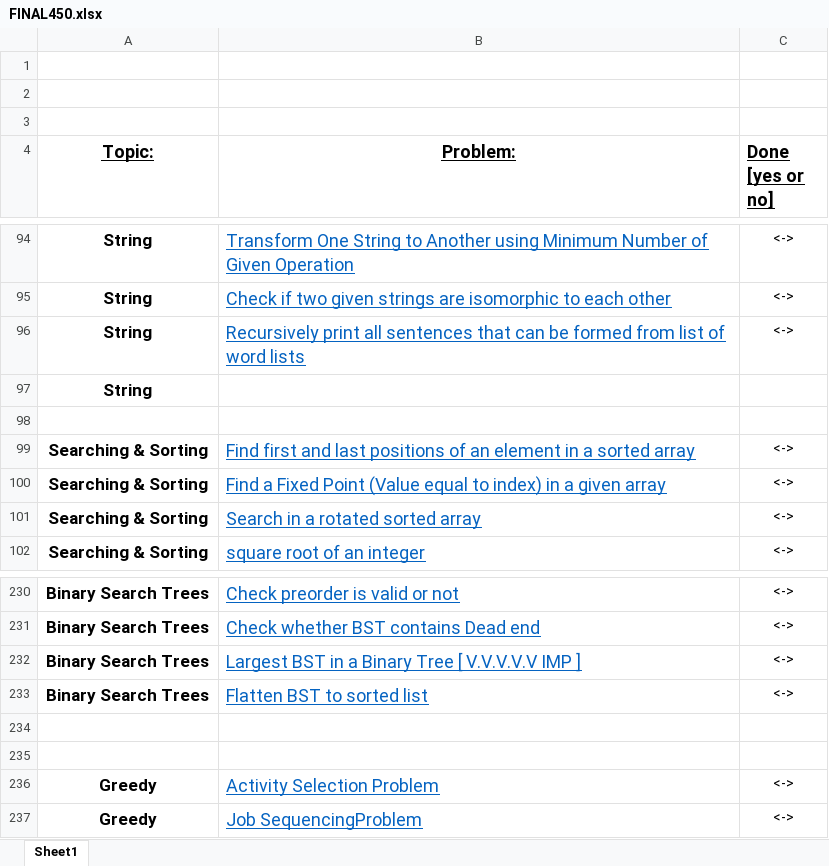
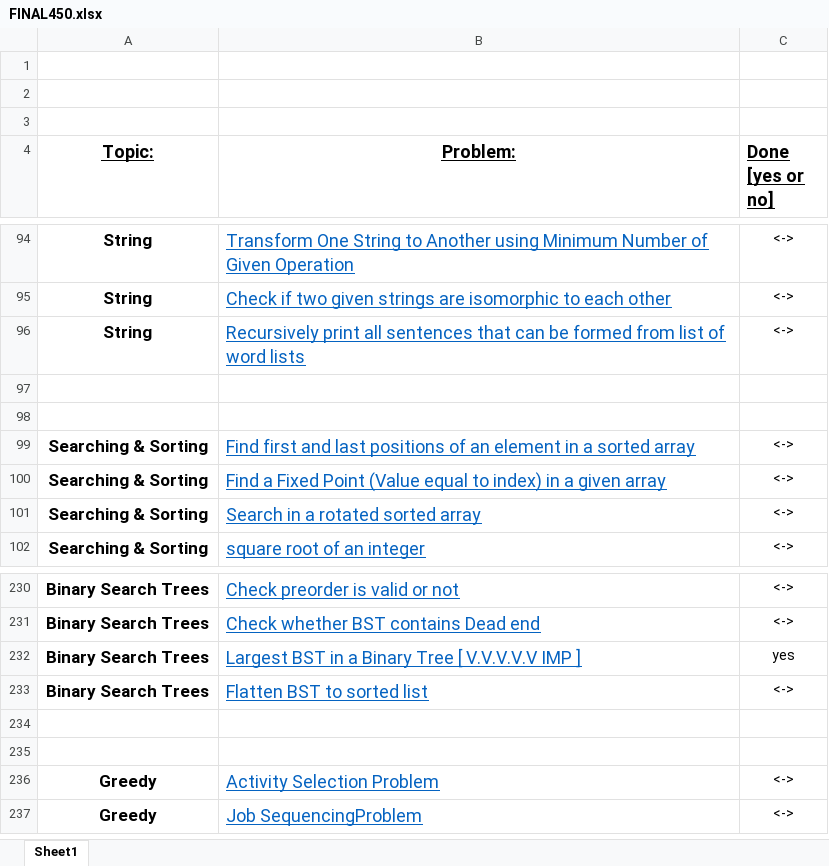
Before and after one commit to akshika898/Data-Structures, an Excel workbook: FINAL450.xlsx, sheet Sheet1, drawn as a sheet; only a part is shown, gaps mark what is left out; values as stored, in another font and other column widths than the file's, no borders; the diff names each change by its address in the sheet, - before the commit and + after, or states it on an @@ line.

```diff
--- a/FINAL450.xlsx (sheet Sheet1)
+++ b/FINAL450.xlsx (sheet Sheet1)
-A97 (Topic:): String
+A97 (Topic:): (empty)
-C232 (Done [yes or no]): <->
+C232 (Done [yes or no]): yes
```
Also changed, not shown: 2 other files.
